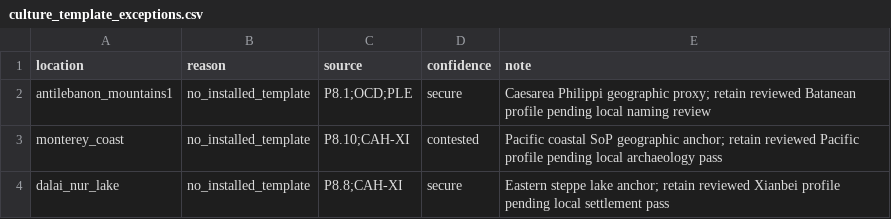
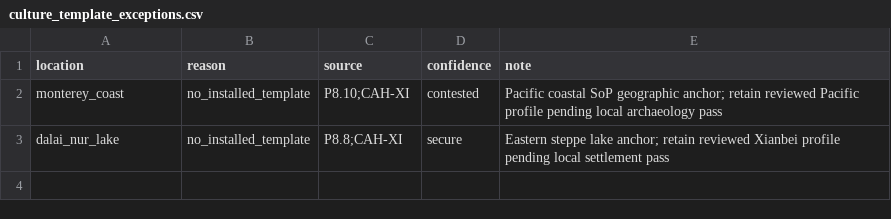
Before and after one commit to Rockydo/antiqvitas, a CSV file: docs/m4/culture_template_exceptions.csv, drawn as a sheet; the diff names each change by its address in the sheet, - before the commit and + after, or states it on an @@ line.

```diff
--- a/docs/m4/culture_template_exceptions.csv
+++ b/docs/m4/culture_template_exceptions.csv
-row 2: antilebanon_mountains1 | no_installed_template | P8.1;OCD;PLE | secure | Caesarea Philippi geographic proxy; retain reviewed Batanean profile pending local naming review
```
Also changed, not shown: docs/m4/culture_template_inventory.csv, docs/m4/tier2_remote_location_name_overrides.csv, 28 other files.
